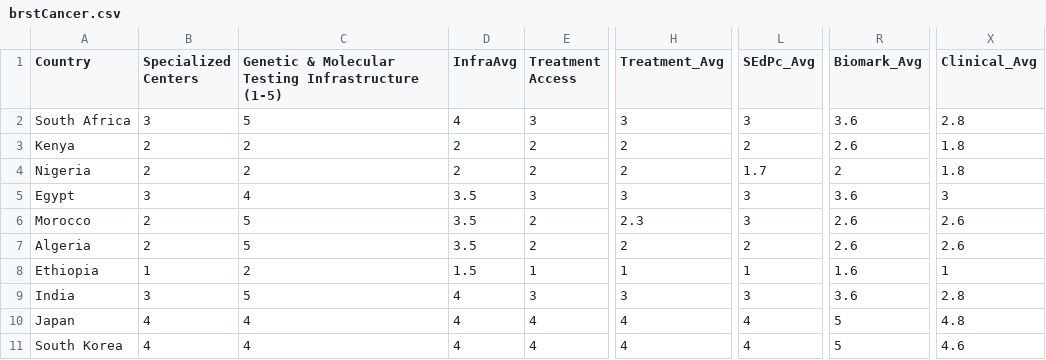
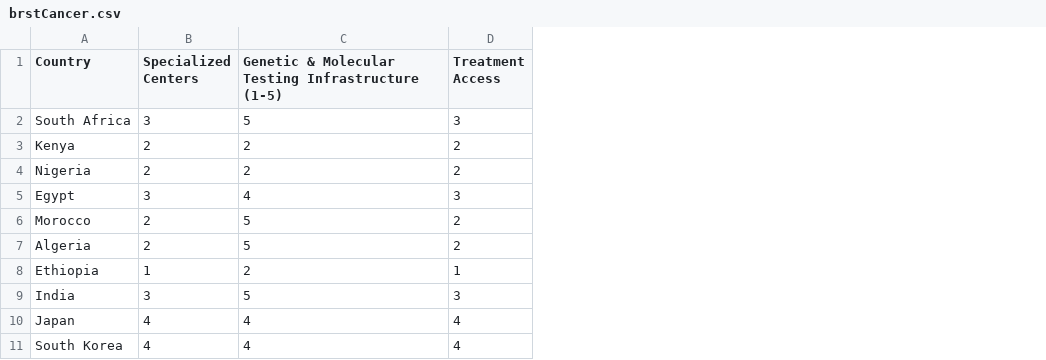
Before and after one commit to Aniket7651/Visualizer, a CSV file: staticfiles/Data/brstCancer.csv, drawn as a sheet; only a part is shown, gaps mark what is left out; the diff names each change by its address in the sheet, - before the commit and + after, or states it on an @@ line.

```diff
--- a/staticfiles/Data/brstCancer.csv
+++ b/staticfiles/Data/brstCancer.csv
-column D (InfraAvg), rows 2-11: 4 | 2 | 2 | 3.5 | 3.5 | 3.5 | 1.5 | 4 | 4 | 4
-column H (Treatment_Avg), rows 2-11: 3 | 2 | 2 | 3 | 2.3 | 2 | 1 | 3 | 4 | 4
-column L (SEdPc_Avg), rows 2-11: 3 | 2 | 1.7 | 3 | 3 | 2 | 1 | 3 | 4 | 4
-column R (Biomark_Avg), rows 2-11: 3.6 | 2.6 | 2 | 3.6 | 2.6 | 2.6 | 1.6 | 3.6 | 5 | 5
-column X (Clinical_Avg), rows 2-11: 2.8 | 1.8 | 1.8 | 3 | 2.6 | 2.6 | 1 | 2.8 | 4.8 | 4.6
```
Also changed, not shown: staticfiles/Data/GastricCancer.csv, staticfiles/Data/LungCancer_All.csv, 10 other files.
